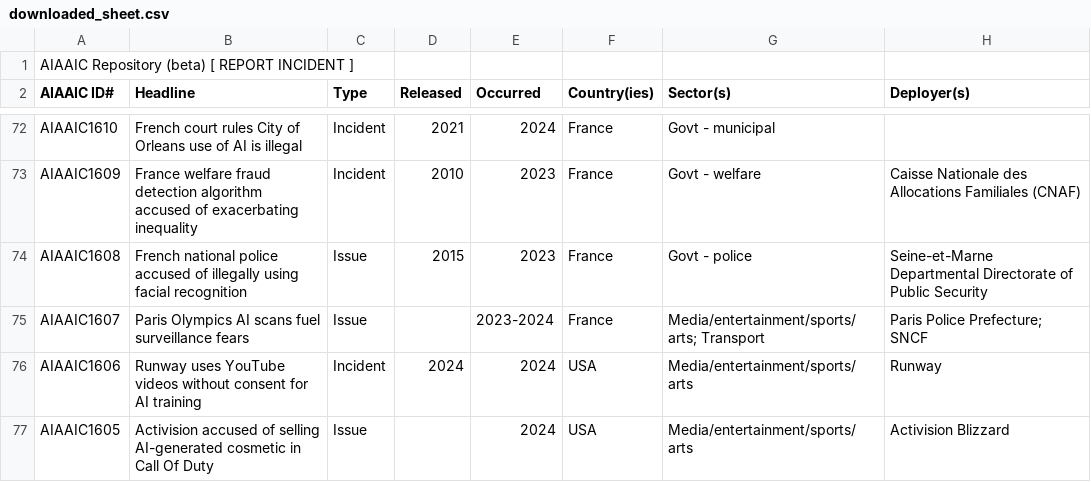
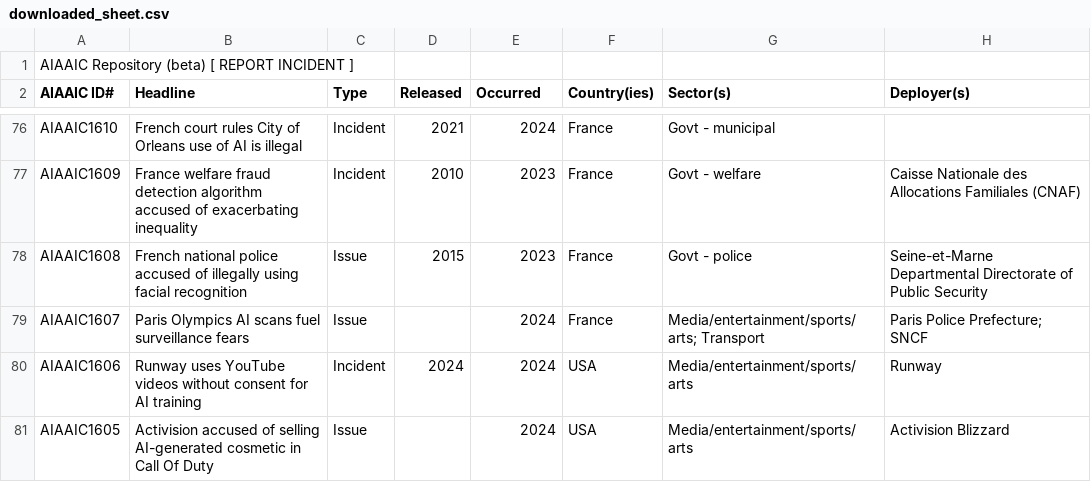
Before and after one commit to dbbz/AIIE, a CSV file: downloaded_sheet.csv, drawn as a sheet; only a part is shown, gaps mark what is left out; addresses are those after the commit; the diff covers the shown part only; the diff names each change by its address in the sheet, - before the commit and + after, or states it on an @@ line.

```diff
--- a/downloaded_sheet.csv
+++ b/downloaded_sheet.csv
-E79 (Occurred): 2023-2024
+E79 (Occurred): 2024
```
Also changed, not shown: 4 added rows and 64 edited cells elsewhere in this file.
